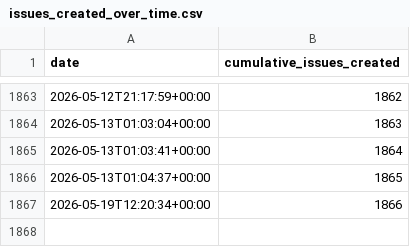
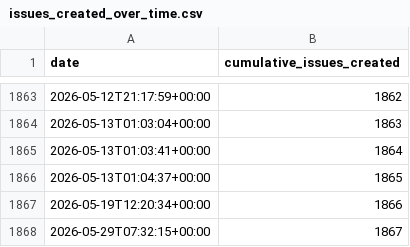
Before and after one commit to MultiQC/stats, a CSV file: data/issues_created_over_time.csv, drawn as a sheet; only a part is shown, gaps mark what is left out.

```diff
--- a/data/issues_created_over_time.csv
+++ b/data/issues_created_over_time.csv
@@ -1867 +1867,2 @@ date,cumulative_issues_created
 2026-05-19T12:20:34+00:00,1866
+2026-05-29T07:32:15+00:00,1867
```
Also changed, not shown: data/issues_monthly_new.csv, data/issues_open_over_time.csv, 19 other files.
